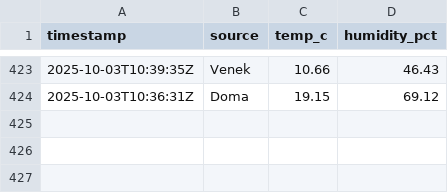
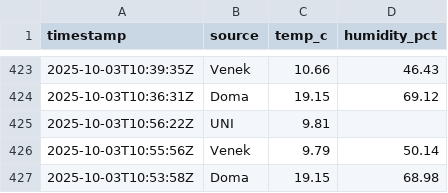
Before and after one commit to rosta70/Teplomer, a CSV file: docs/data/history.csv, drawn as a sheet; only a part is shown, gaps mark what is left out; the diff names each change by its address in the sheet, - before the commit and + after, or states it on an @@ line.

```diff
--- a/docs/data/history.csv
+++ b/docs/data/history.csv
+row 425: 2025-10-03T10:56:22Z | UNI | 9.81
+row 426: 2025-10-03T10:55:56Z | Venek | 9.79 | 50.14
+row 427: 2025-10-03T10:53:58Z | Doma | 19.15 | 68.98
```
